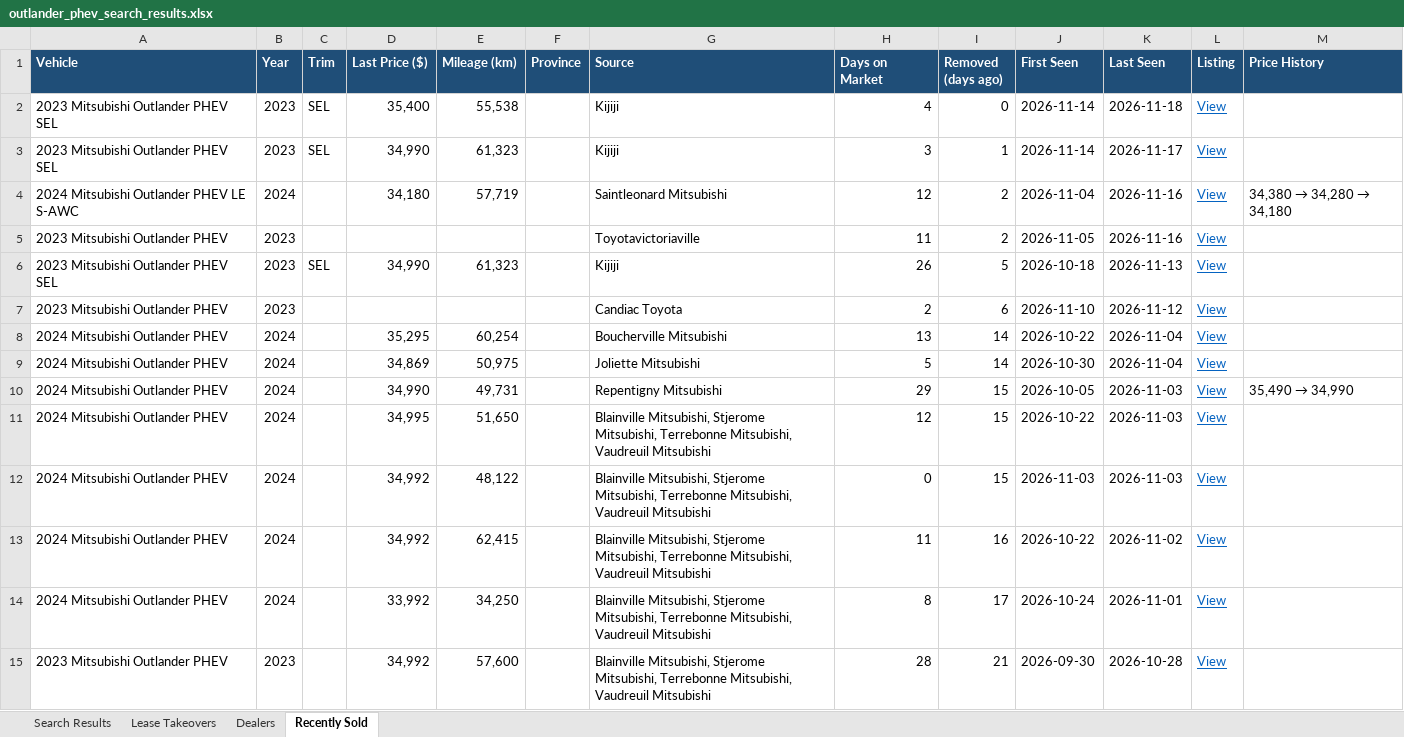
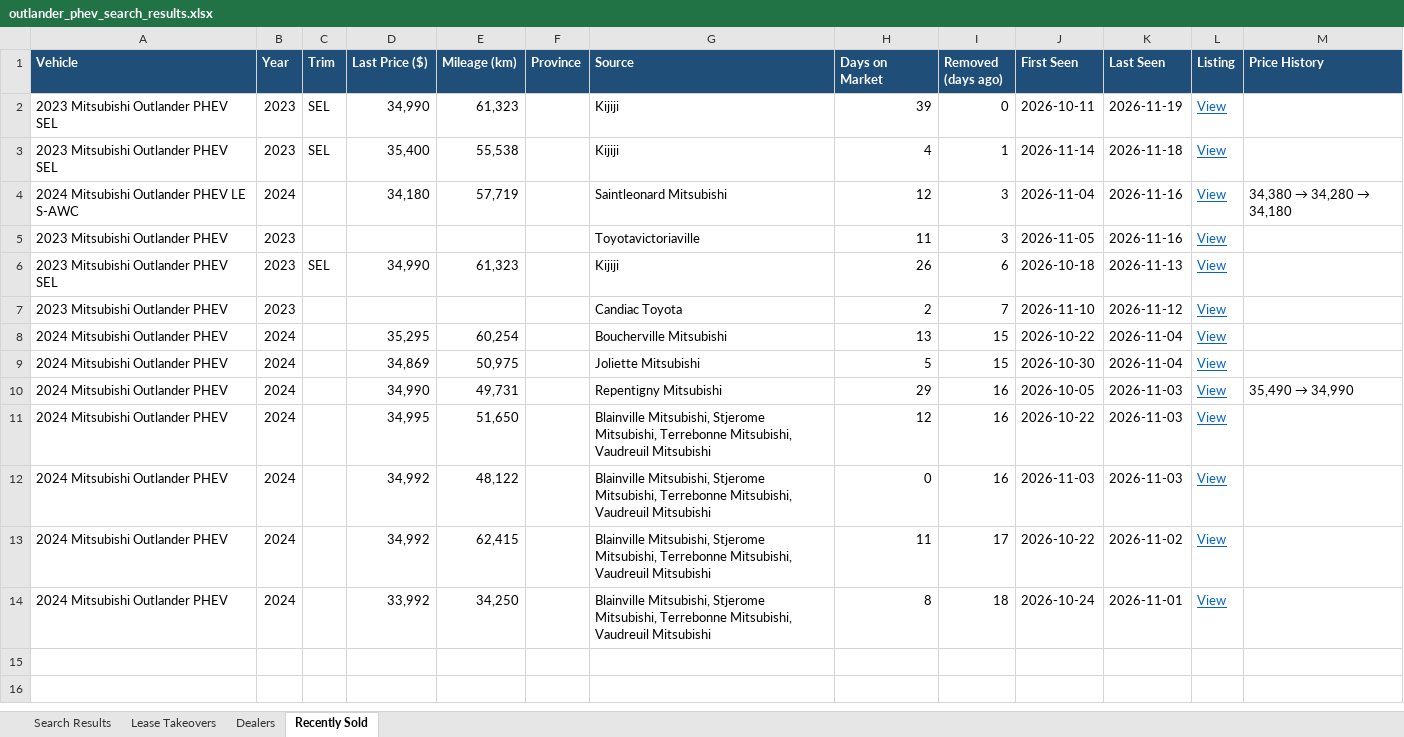
Before and after one commit to mdnaseershah/vehicle-search-automation, an Excel workbook: outlander_phev_search_results.xlsx, sheet Recently Sold, drawn as a sheet; values as stored, in another font and other column widths than the file's, no borders; the diff names each change by its address in the sheet, - before the commit and + after, or states it on an @@ line.

```diff
--- a/outlander_phev_search_results.xlsx (sheet Recently Sold)
+++ b/outlander_phev_search_results.xlsx (sheet Recently Sold)
-D2 (Last Price ($)): 35,400
+D2 (Last Price ($)): 34,990
-E2 (Mileage (km)): 55,538
+E2 (Mileage (km)): 61,323
-H2 (Days on Market): 4
+H2 (Days on Market): 39
-J2 (First Seen): 2026-11-14
+J2 (First Seen): 2026-10-11
-K2 (Last Seen): 2026-11-18
+K2 (Last Seen): 2026-11-19
-D3 (Last Price ($)): 34,990
+D3 (Last Price ($)): 35,400
-E3 (Mileage (km)): 61,323
+E3 (Mileage (km)): 55,538
-H3 (Days on Market): 3
+H3 (Days on Market): 4
-K3 (Last Seen): 2026-11-17
+K3 (Last Seen): 2026-11-18
-I4:I5 (Removed (days ago)): 2
+I4:I5 (Removed (days ago)): 3
-I6 (Removed (days ago)): 5
+I6 (Removed (days ago)): 6
-I7 (Removed (days ago)): 6
+I7 (Removed (days ago)): 7
-I8:I9 (Removed (days ago)): 14
+I8:I9 (Removed (days ago)): 15
-I10:I12 (Removed (days ago)): 15
+I10:I12 (Removed (days ago)): 16
-I13 (Removed (days ago)): 16
+I13 (Removed (days ago)): 17
-I14 (Removed (days ago)): 17
+I14 (Removed (days ago)): 18
-row 15: 2023 Mitsubishi Outlander PHEV | 2023 |  | 34,992 | 57,600 |  | Blainville Mitsubishi, Stjerome Mitsubishi, Terrebonne Mitsubishi, Vaudreuil Mitsubishi | 28 | 21 | 2026-09-30 | 2026-10-28 | View
```
Also changed, not shown: sheet Search Results, 3 other files.
